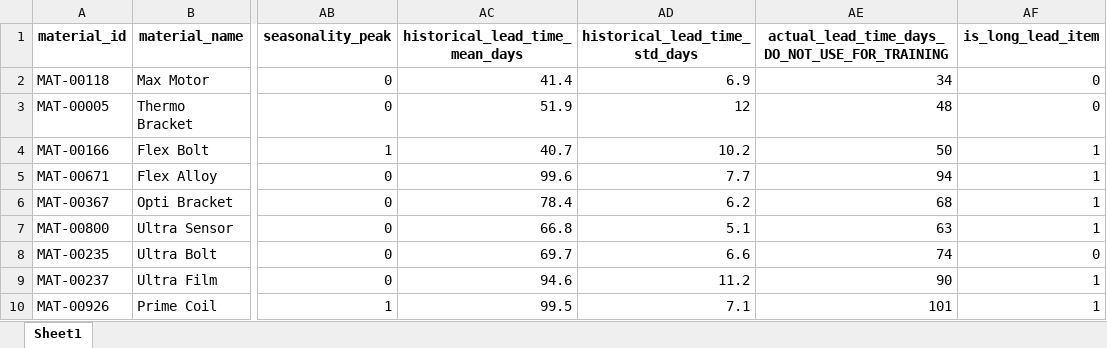
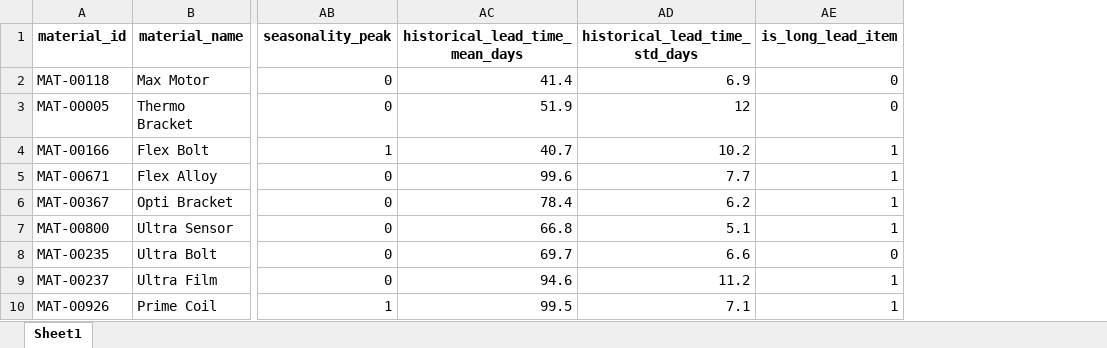
Before and after one commit to hegde2018/longleadML, an Excel workbook: materials_preorder_train_80.xlsx, sheet Sheet1, drawn as a sheet; only a part is shown, gaps mark what is left out; values as stored, in another font and other column widths than the file's, no borders; the diff names each change by its address in the sheet, - before the commit and + after, or states it on an @@ line.

Commit message:
removed actual lead field

```diff
--- a/materials_preorder_train_80.xlsx (sheet Sheet1)
+++ b/materials_preorder_train_80.xlsx (sheet Sheet1)
-column AE, rows 1-10: actual_lead_time_days_DO_NOT_USE_FOR_TRAINING | 34 | 48 | 50 | 94 | 68 | 63 | 74 | 90 | 101
```
